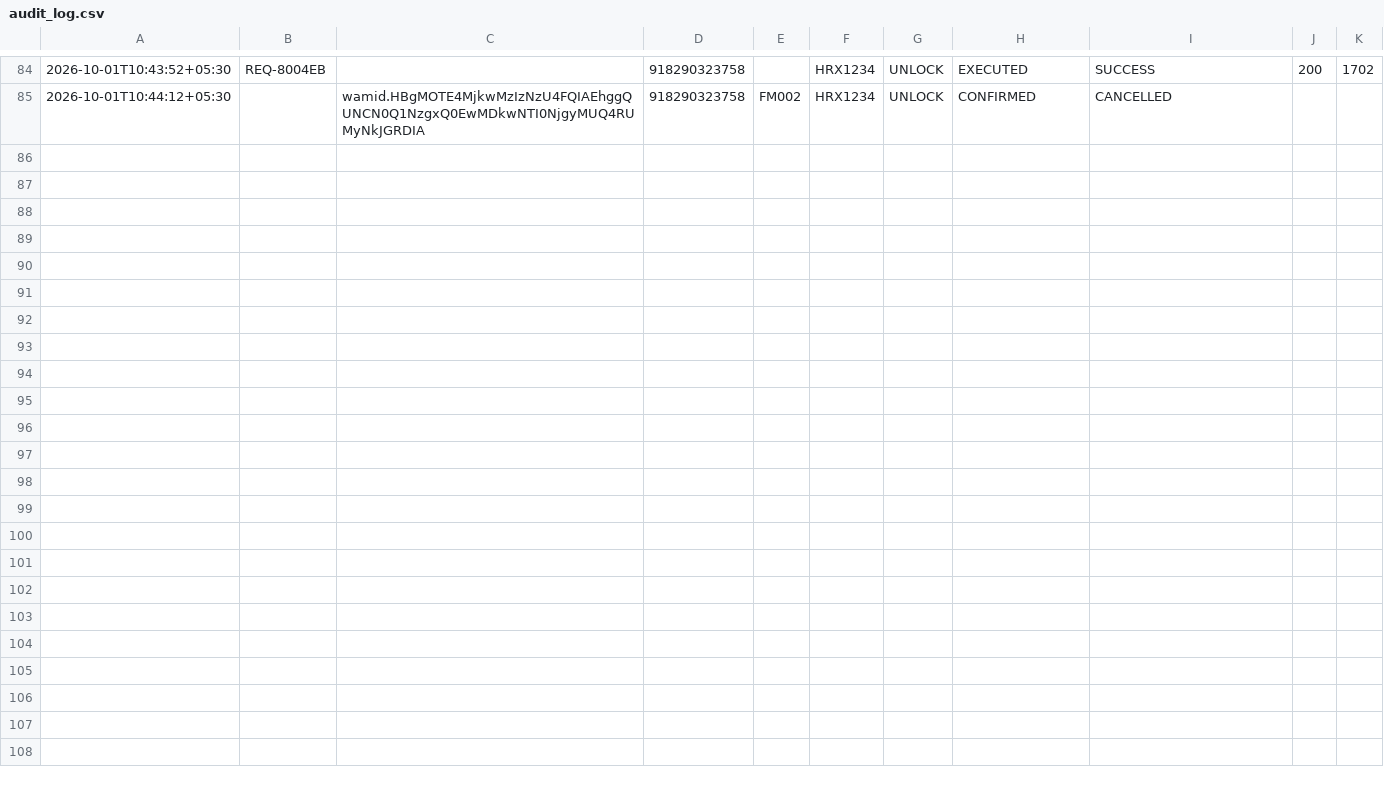
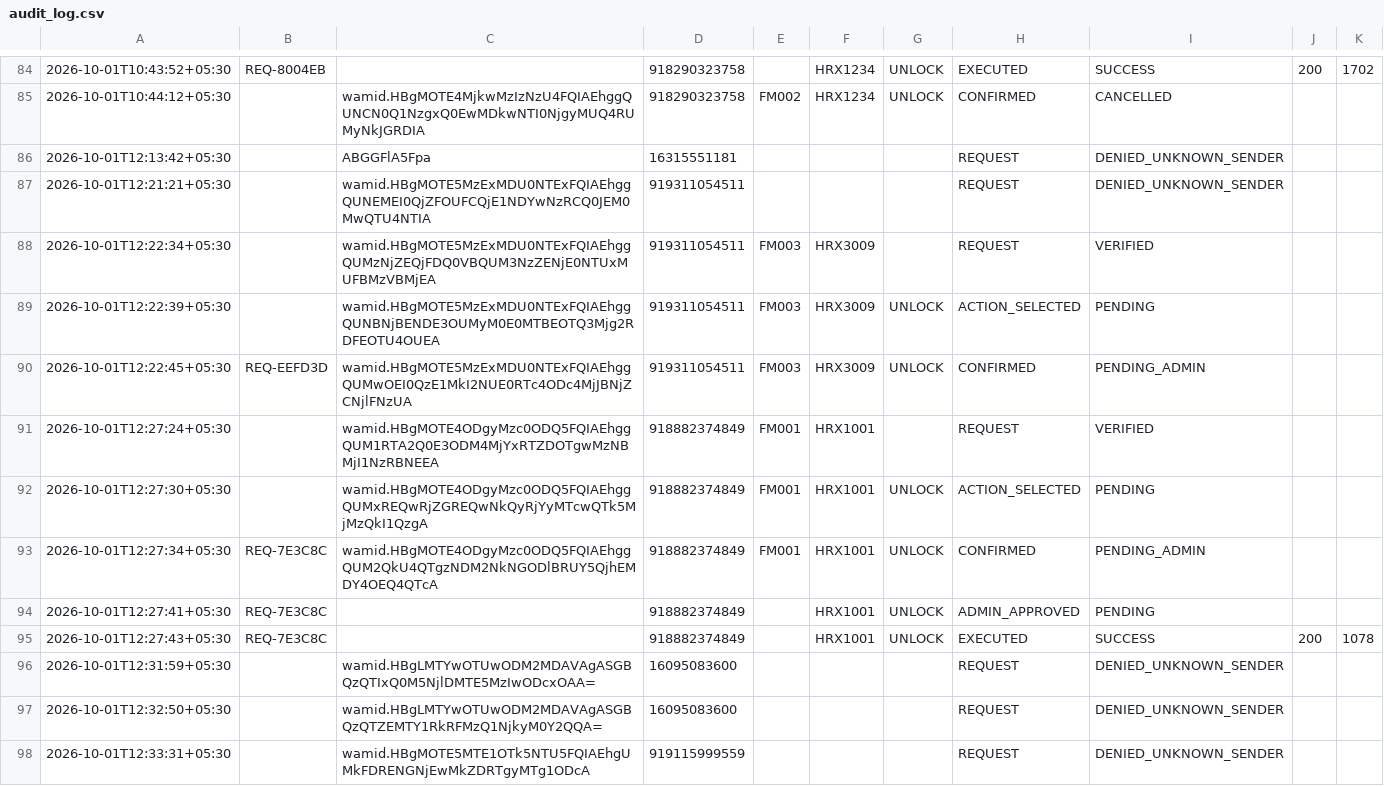
Before and after one commit to Anshuuprajapati/GTRAC_BOT, a CSV file: data/audit_log.csv, drawn as a sheet; only a part is shown, gaps mark what is left out; the diff covers the shown part only; the diff names each change by its address in the sheet, - before the commit and + after, or states it on an @@ line.

Commit message:
feat: add support contact info to unknown sender message, log admin requests, and add initial data CSV files

```diff
--- a/data/audit_log.csv
+++ b/data/audit_log.csv
+row 86: 2026-10-01T12:13:42+05:30 |  | ABGGFlA5Fpa | 16315551181 |  |  |  | REQUEST | DENIED_UNKNOWN_SENDER
+row 87: 2026-10-01T12:21:21+05:30 |  | wamid.HBgMOTE5MzExMDU0NTExFQIAEhggQUNEMEI0QjZFOUFCQjE1NDYwNzRCQ0JEM0MwQTU4NTIA | 919311054511 |  |  |  | REQUEST | DENIED_UNKNOWN_SENDER
+row 88: 2026-10-01T12:22:34+05:30 |  | wamid.HBgMOTE5MzExMDU0NTExFQIAEhggQUMzNjZEQjFDQ0VBQUM3NzZENjE0NTUxMUFBMzVBMjEA | 919311054511 | FM003 | HRX3009 |  | REQUEST | VERIFIED
+row 89: 2026-10-01T12:22:39+05:30 |  | wamid.HBgMOTE5MzExMDU0NTExFQIAEhggQUNBNjBENDE3OUMyM0E0MTBEOTQ3Mjg2RDFEOTU4OUEA | 919311054511 | FM003 | HRX3009 | UNLOCK | ACTION_SELECTED | PENDING
+row 90: 2026-10-01T12:22:45+05:30 | REQ-EEFD3D | wamid.HBgMOTE5MzExMDU0NTExFQIAEhggQUMwOEI0QzE1MkI2NUE0RTc4ODc4MjJBNjZCNjlFNzUA | 919311054511 | FM003 | HRX3009 | UNLOCK | CONFIRMED | PENDING_ADMIN
+row 91: 2026-10-01T12:27:24+05:30 |  | wamid.HBgMOTE4ODgyMzc0ODQ5FQIAEhggQUM1RTA2Q0E3ODM4MjYxRTZDOTgwMzNBMjI1NzRBNEEA | 918882374849 | FM001 | HRX1001 |  | REQUEST | VERIFIED
+row 92: 2026-10-01T12:27:30+05:30 |  | wamid.HBgMOTE4ODgyMzc0ODQ5FQIAEhggQUMxREQwRjZGREQwNkQyRjYyMTcwQTk5MjMzQkI1QzgA | 918882374849 | FM001 | HRX1001 | UNLOCK | ACTION_SELECTED | PENDING
+row 93: 2026-10-01T12:27:34+05:30 | REQ-7E3C8C | wamid.HBgMOTE4ODgyMzc0ODQ5FQIAEhggQUM2QkU4QTgzNDM2NkNGODlBRUY5QjhEMDY4OEQ4QTcA | 918882374849 | FM001 | HRX1001 | UNLOCK | CONFIRMED | PENDING_ADMIN
+row 94: 2026-10-01T12:27:41+05:30 | REQ-7E3C8C |  | 918882374849 |  | HRX1001 | UNLOCK | ADMIN_APPROVED | PENDING
+row 95: 2026-10-01T12:27:43+05:30 | REQ-7E3C8C |  | 918882374849 |  | HRX1001 | UNLOCK | EXECUTED | SUCCESS | 200 | 1078
+row 96: 2026-10-01T12:31:59+05:30 |  | wamid.HBgLMTYwOTUwODM2MDAVAgASGBQzQTIxQ0M5NjlDMTE5MzIwODcxOAA= | 16095083600 |  |  |  | REQUEST | DENIED_UNKNOWN_SENDER
+row 97: 2026-10-01T12:32:50+05:30 |  | wamid.HBgLMTYwOTUwODM2MDAVAgASGBQzQTZEMTY1RkRFMzQ1NjkyM0Y2QQA= | 16095083600 |  |  |  | REQUEST | DENIED_UNKNOWN_SENDER
+row 98: 2026-10-01T12:33:31+05:30 |  | wamid.HBgMOTE5MTE1OTk5NTU5FQIAEhgUMkFDRENGNjEwMkZDRTgyMTg1ODcA | 919115999559 |  |  |  | REQUEST | DENIED_UNKNOWN_SENDER
```
Also changed, not shown: 12 added rows elsewhere in this file, data/vehicles.csv, 2 other files.
